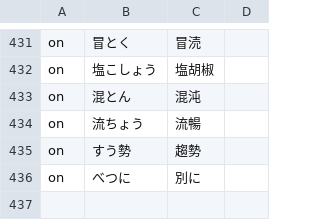
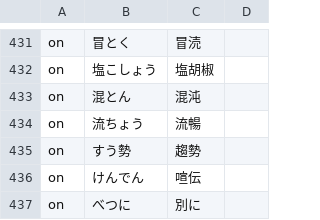
Before and after one commit to Nekomoekissaten-SUB/nekomoe-jp-formatter, a TSV file: dist/pattern.tsv, drawn as a sheet; only a part is shown, gaps mark what is left out; the diff names each change by its address in the sheet, - before the commit and + after, or states it on an @@ line.

Commit message:
add kenden

```diff
--- a/dist/pattern.tsv
+++ b/dist/pattern.tsv
+row 436: on | けんでん | 喧伝
```
